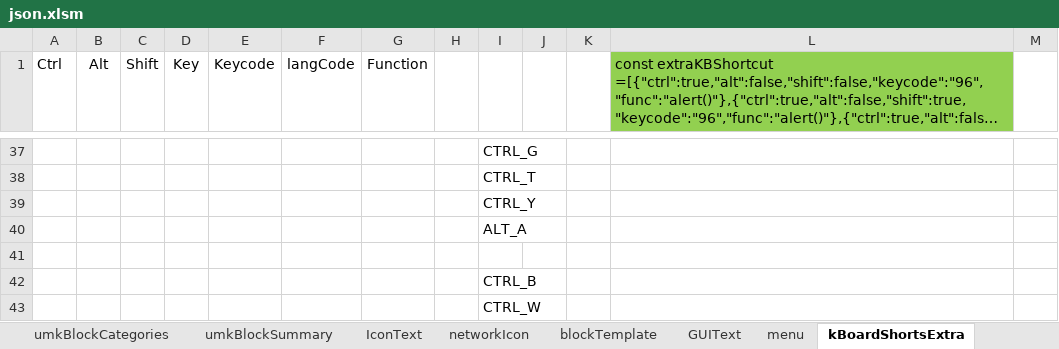
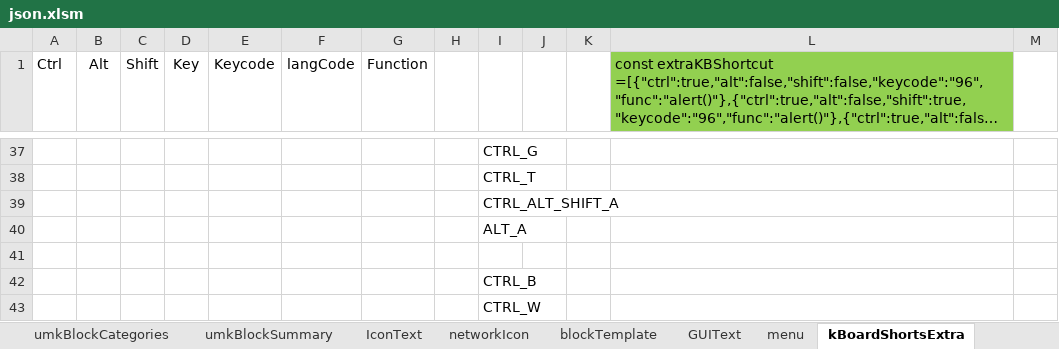
Before and after one commit to skgadi/umk, an Excel workbook: Generators/json.xlsm, sheet kBoardShortsExtra, drawn as a sheet; only a part is shown, gaps mark what is left out; long unchanged cells end in …; values as stored, in another font and other column widths than the file's, no borders; conditional formats not drawn; the diff names each change by its address in the sheet, - before the commit and + after, or states it on an @@ line.

```diff
--- a/Generators/json.xlsm (sheet kBoardShortsExtra)
+++ b/Generators/json.xlsm (sheet kBoardShortsExtra)
-I39: CTRL_Y
+I39: CTRL_ALT_SHIFT_A
```
Also changed, not shown: sheet GUIText, sheet menu, other sheet tabs, 13 other files.
